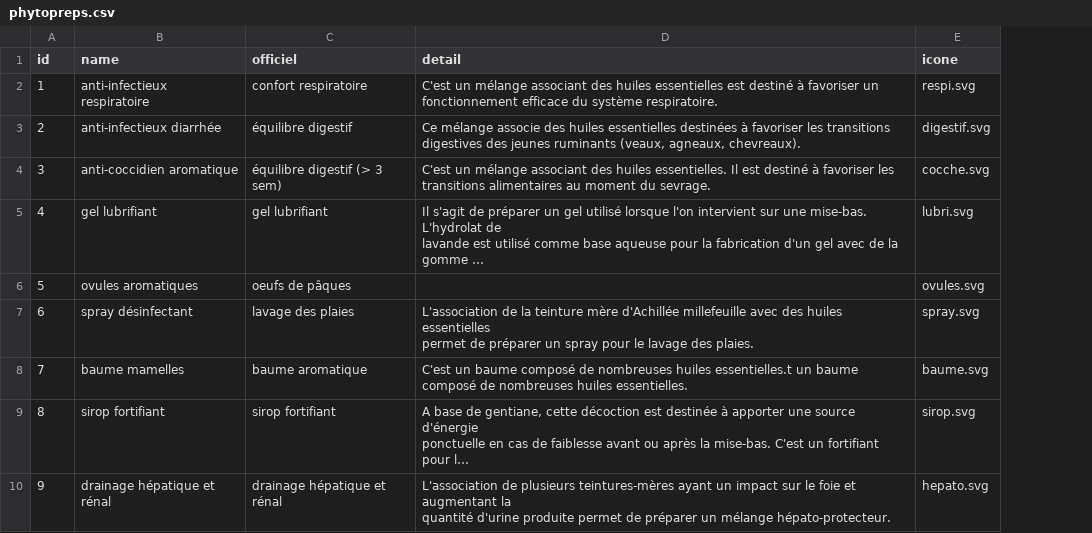
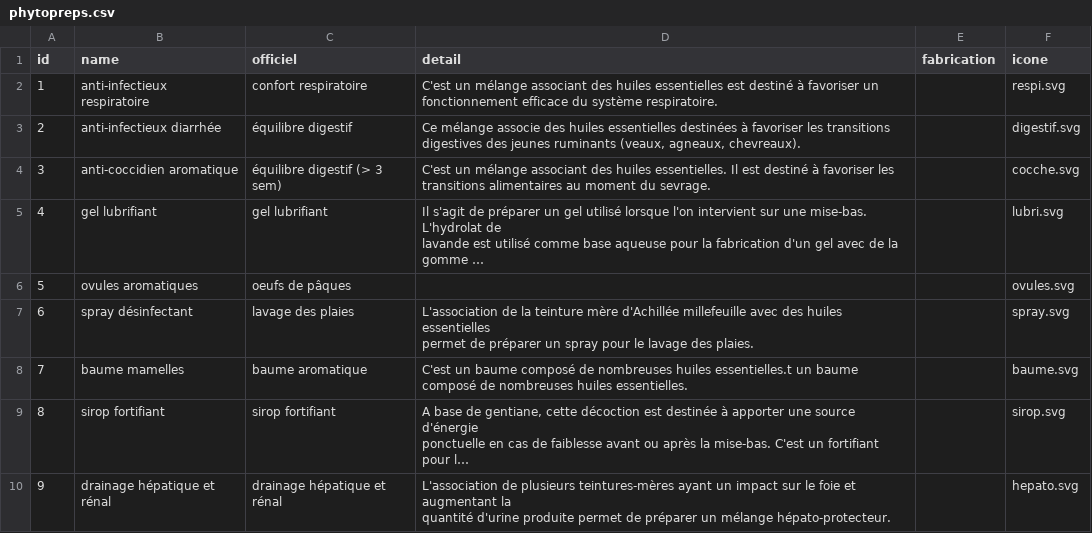
Before and after one commit to michelange2008/antikor, a CSV file: database/seeders/csvs/phytopreps.csv, drawn as a sheet; only a part is shown; long unchanged cells end in …; the diff names each change by its address in the sheet, - before the commit and + after, or states it on an @@ line.

```diff
--- a/database/seeders/csvs/phytopreps.csv
+++ b/database/seeders/csvs/phytopreps.csv
+column E (fabrication), empty
```
Also changed, not shown: 7 other files.
